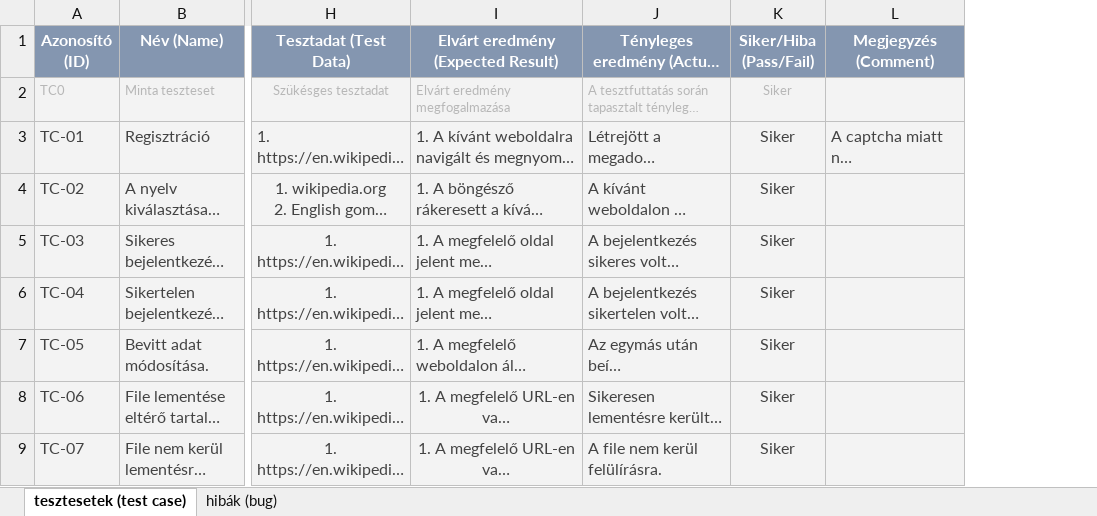
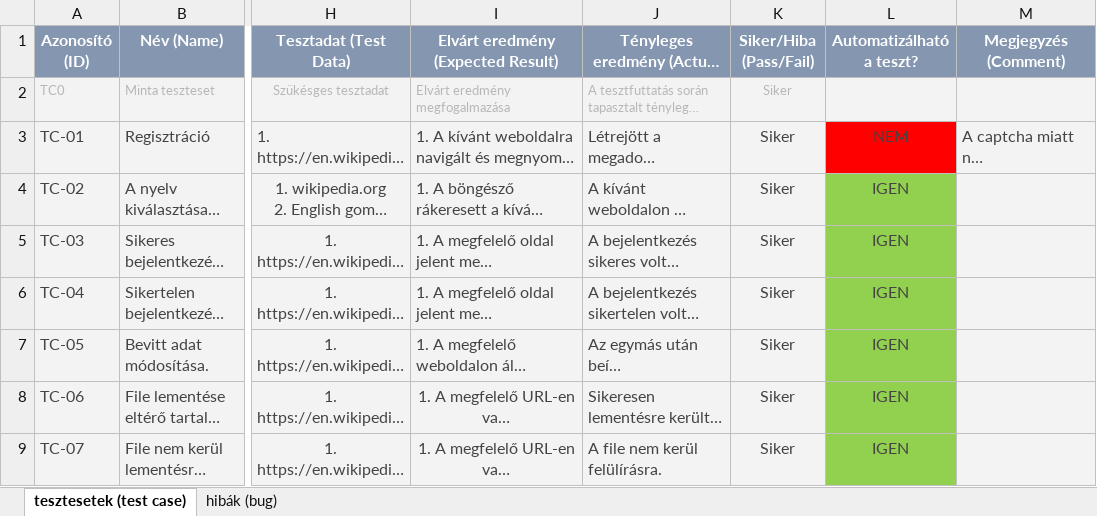
Before and after one commit to ZsoltiJ/Vizsgaremek_POM, an Excel workbook: Vizsgareme_POM_manuális_teszesetek.xlsx, sheet tesztesetek (test case), drawn as a sheet; only a part is shown, gaps mark what is left out; long unchanged cells end in …; values as stored, in another font and other column widths than the file's, no borders; conditional formats not drawn; the diff names each change by its address in the sheet, - before the commit and + after, or states it on an @@ line.

```diff
--- a/Vizsgareme_POM_manuális_teszesetek.xlsx (sheet tesztesetek (test case))
+++ b/Vizsgareme_POM_manuális_teszesetek.xlsx (sheet tesztesetek (test case))
+column L (Automatizálható a teszt?), rows 3-9: NEM | IGEN | IGEN | IGEN | IGEN | IGEN | IGEN
```
Also changed, not shown: 3 other files.
